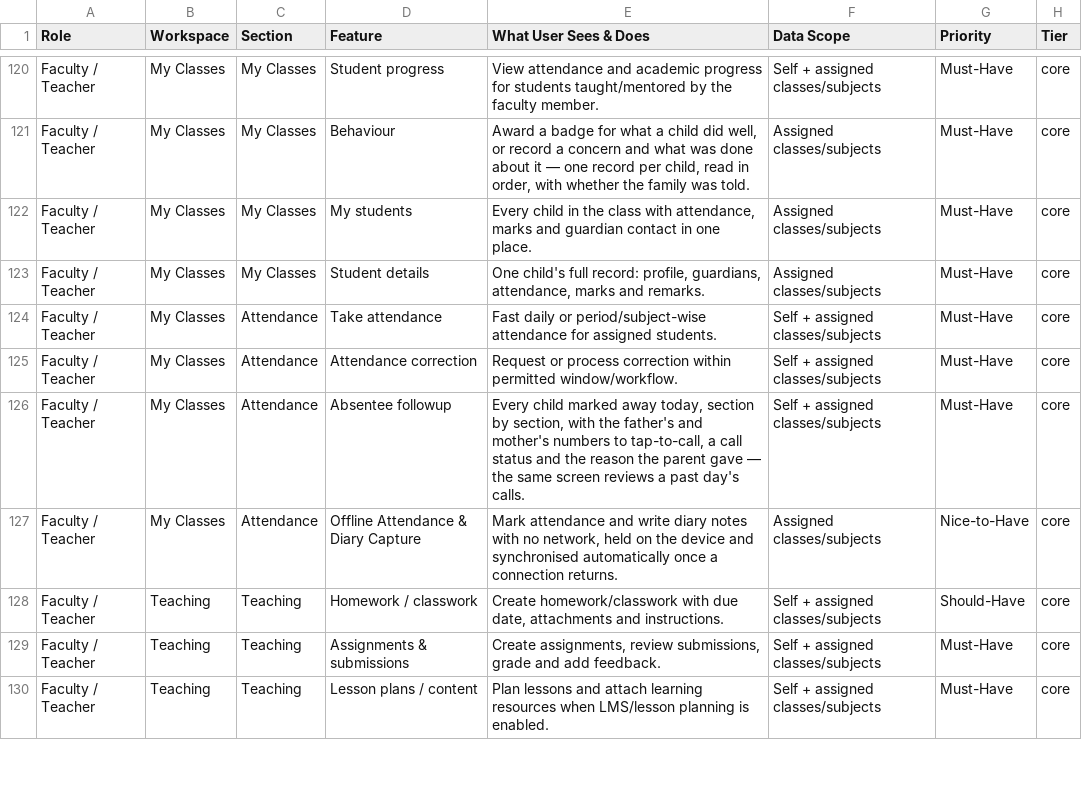
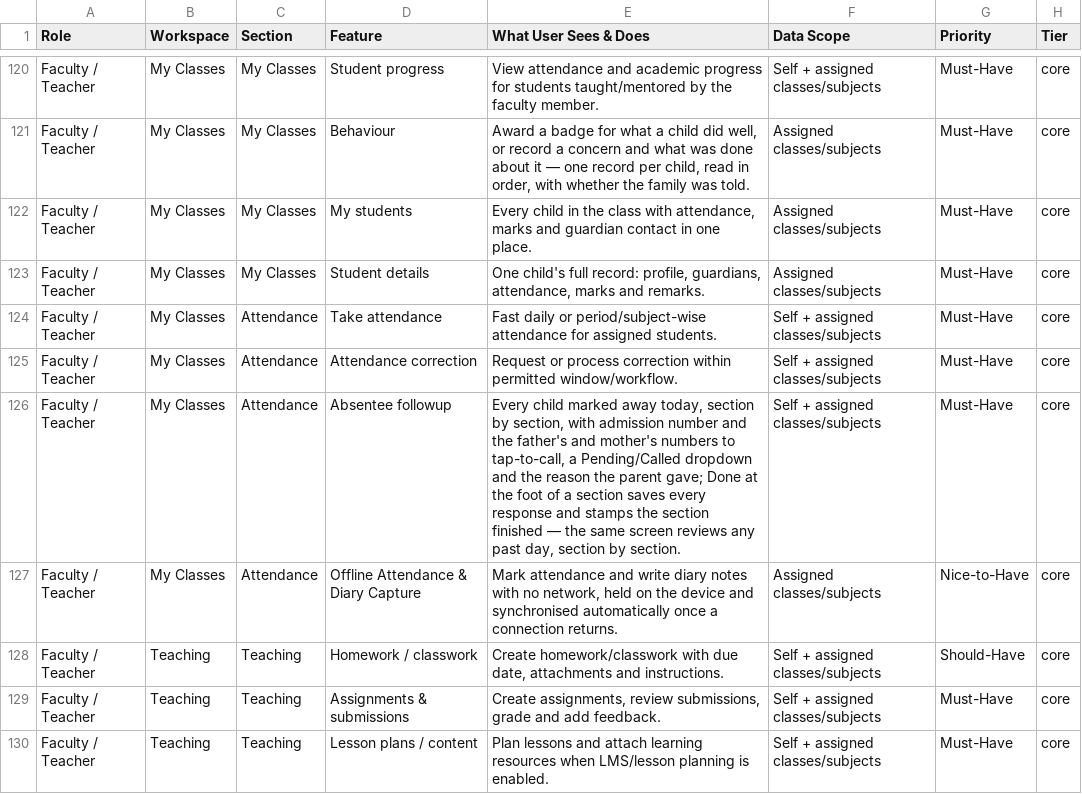
Before and after one commit to infovivencia2026-debug/temp_sch_erp-, a CSV file: docs/edu_features.csv, drawn as a sheet; only a part is shown, gaps mark what is left out.

```diff
--- a/docs/edu_features.csv
+++ b/docs/edu_features.csv
@@ -125,3 +125,3 @@ Faculty / Teacher,My Classes,Attendance,Take attendance,Fast daily or period/sub
 Faculty / Teacher,My Classes,Attendance,Attendance correction,Request or process correction within permitted window/workflow.,Self + assigned classes/subjects,Must-Have,core
-Faculty / Teacher,My Classes,Attendance,Absentee followup,"Every child marked away today, section by section, with the father's and mother's numbers to tap-to-call, a call status and the reason the parent gave — the same screen reviews a past day's calls.",Self + assigned classes/subjects,Must-Have,core
+Faculty / Teacher,My Classes,Attendance,Absentee followup,"Every child marked away today, section by section, with admission number and the father's and mother's numbers to tap-to-call, a Pending/Called dropdown and the reason the parent gave; Done at the foot of a section saves every response and stamps the section finished — the same screen reviews any past day, section by section.",Self + assigned classes/subjects,Must-Have,core
 Faculty / Teacher,My Classes,Attendance,Offline Attendance & Diary Capture,"Mark attendance and write diary notes with no network, held on the device and synchronised automatically once a connection returns.",Assigned classes/subjects,Nice-to-Have,core
```
Also changed, not shown: 6 other files.
